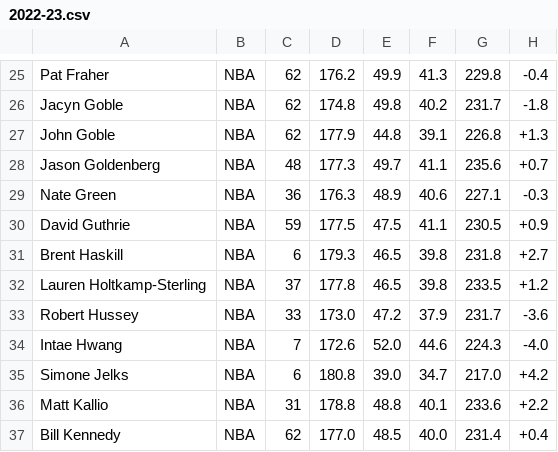
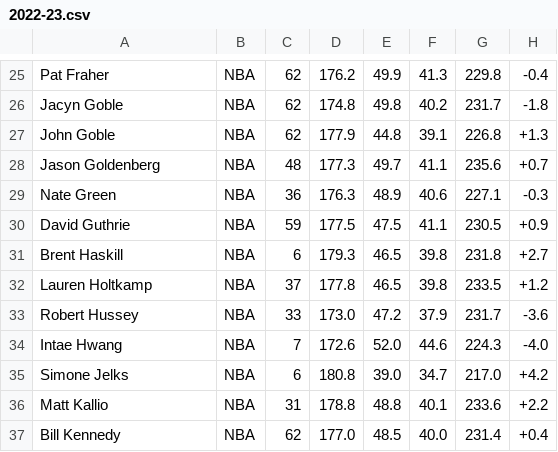
Before and after one commit to anzyu-neu/cs6140_project, a CSV file: data_generation/referee_data/2022-23.csv, drawn as a sheet; only a part is shown, gaps mark what is left out; the diff names each change by its address in the sheet, - before the commit and + after, or states it on an @@ line.

```diff
--- a/data_generation/referee_data/2022-23.csv
+++ b/data_generation/referee_data/2022-23.csv
-A32: Lauren Holtkamp-Sterling
+A32: Lauren Holtkamp
```
Also changed, not shown: 1 other file.
